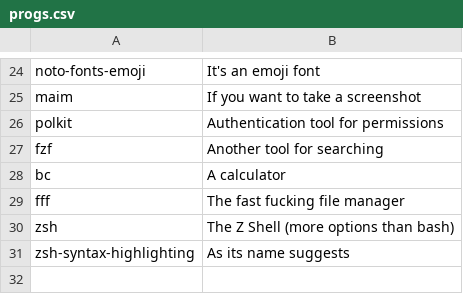
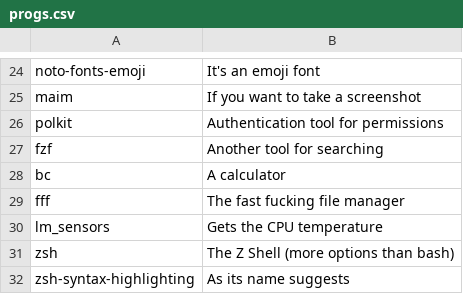
Before and after one commit to x1nigo/Apropos, a CSV file: progs.csv, drawn as a sheet; only a part is shown, gaps mark what is left out; the diff names each change by its address in the sheet, - before the commit and + after, or states it on an @@ line.

Commit message:
Update progs.csv

```diff
--- a/progs.csv
+++ b/progs.csv
+row 30: lm_sensors | Gets the CPU temperature
```
